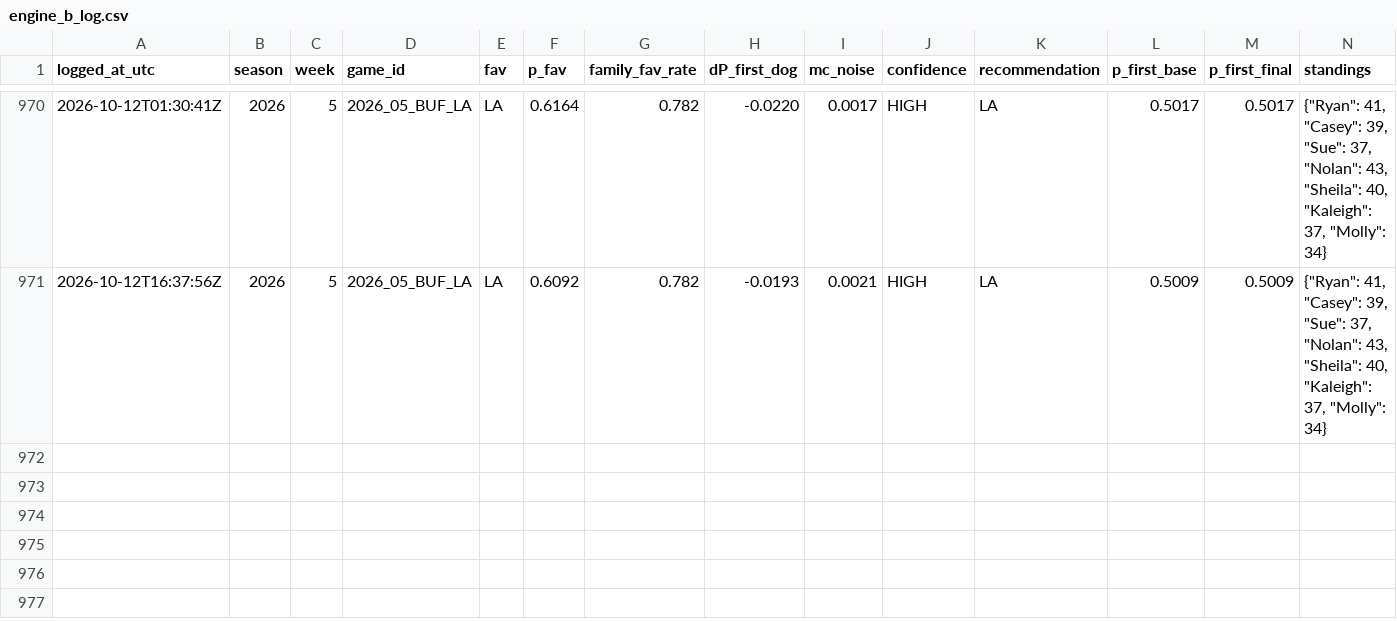
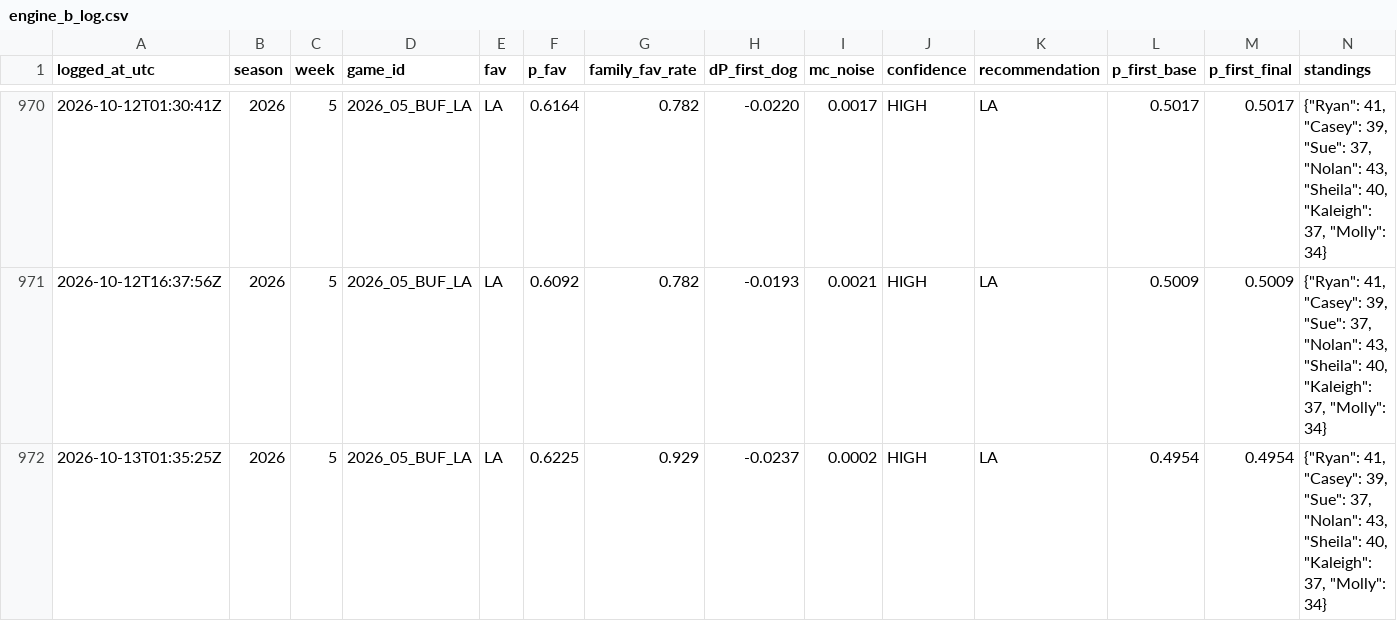
Before and after one commit to taipan0319-byte/brauns-pickem, a CSV file: engine_b_log.csv, drawn as a sheet; only a part is shown, gaps mark what is left out; rows hold the shown columns only; the diff names each change by its address in the sheet, - before the commit and + after, or states it on an @@ line.

```diff
--- a/engine_b_log.csv
+++ b/engine_b_log.csv
+row 972: 2026-10-13T01:35:25Z | 2026 | 5 | 2026_05_BUF_LA | LA | 0.6225 | 0.929 | -0.0237 | 0.0002 | HIGH | LA | 0.4954 | 0.4954 | {"Ryan": 41, "Casey": 39, "Sue": 37, "Nolan": 43, "Sheila": 40, "Kaleigh": 37, "Molly": 34}
```
Also changed, not shown: predictions_log.csv, 2 other files.
